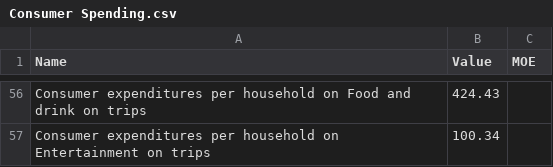
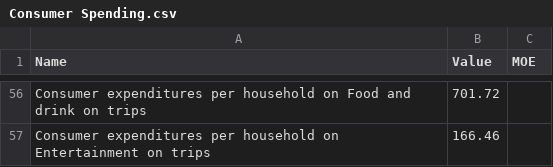
Before and after one commit to kaylamblais96/Project_3__Data_Engineering_Team_1, a CSV file: Jupyter_Notebooks/Resources/Consumer Spending.csv, drawn as a sheet; only a part is shown, gaps mark what is left out; the diff covers the shown part only; the diff names each change by its address in the sheet, - before the commit and + after, or states it on an @@ line.

```diff
--- a/Jupyter_Notebooks/Resources/Consumer Spending.csv
+++ b/Jupyter_Notebooks/Resources/Consumer Spending.csv
-B56 (Value): 424.43
+B56 (Value): 701.72
-B57 (Value): 100.34
+B57 (Value): 166.46
```
Also changed, not shown: 54 edited cells elsewhere in this file, Jupyter_Notebooks/Resources/Socioeconomic Characteristics.csv.
